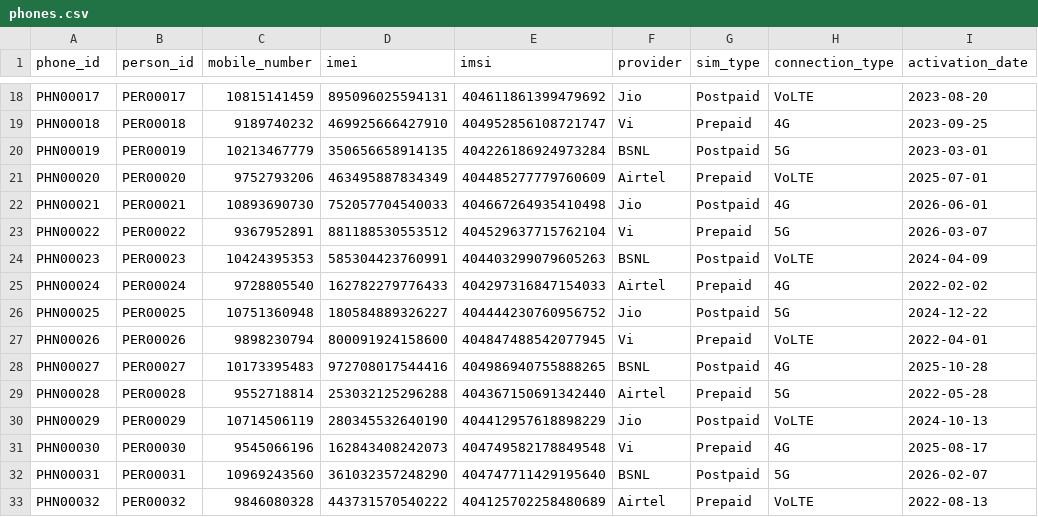
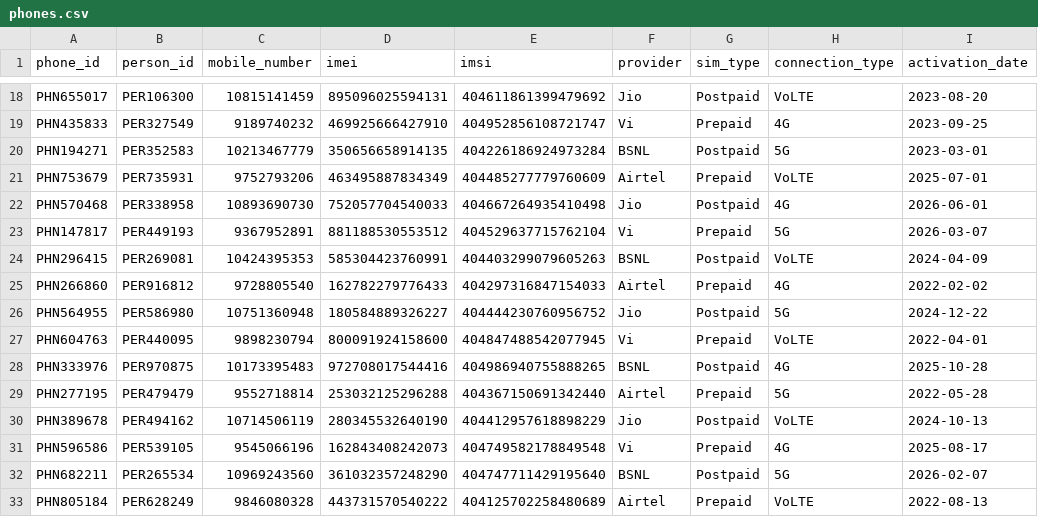
Before and after one commit to sanya-6976/SENTANAL-AI, a CSV file: backend/data/generated/phones.csv, drawn as a sheet; only a part is shown, gaps mark what is left out; the diff covers the shown part only; the diff names each change by its address in the sheet, - before the commit and + after, or states it on an @@ line.

```diff
--- a/backend/data/generated/phones.csv
+++ b/backend/data/generated/phones.csv
-A18 (phone_id): PHN00017
+A18 (phone_id): PHN655017
-B18 (person_id): PER00017
+B18 (person_id): PER106300
-A19 (phone_id): PHN00018
+A19 (phone_id): PHN435833
-B19 (person_id): PER00018
+B19 (person_id): PER327549
-A20 (phone_id): PHN00019
+A20 (phone_id): PHN194271
-B20 (person_id): PER00019
+B20 (person_id): PER352583
-A21 (phone_id): PHN00020
+A21 (phone_id): PHN753679
-B21 (person_id): PER00020
+B21 (person_id): PER735931
-A22 (phone_id): PHN00021
+A22 (phone_id): PHN570468
-B22 (person_id): PER00021
+B22 (person_id): PER338958
-A23 (phone_id): PHN00022
+A23 (phone_id): PHN147817
-B23 (person_id): PER00022
+B23 (person_id): PER449193
-A24 (phone_id): PHN00023
+A24 (phone_id): PHN296415
-B24 (person_id): PER00023
+B24 (person_id): PER269081
-A25 (phone_id): PHN00024
+A25 (phone_id): PHN266860
-B25 (person_id): PER00024
+B25 (person_id): PER916812
-A26 (phone_id): PHN00025
+A26 (phone_id): PHN564955
-B26 (person_id): PER00025
+B26 (person_id): PER586980
-A27 (phone_id): PHN00026
+A27 (phone_id): PHN604763
-B27 (person_id): PER00026
+B27 (person_id): PER440095
-A28 (phone_id): PHN00027
+A28 (phone_id): PHN333976
-B28 (person_id): PER00027
+B28 (person_id): PER970875
-A29 (phone_id): PHN00028
+A29 (phone_id): PHN277195
-B29 (person_id): PER00028
+B29 (person_id): PER479479
-A30 (phone_id): PHN00029
+A30 (phone_id): PHN389678
-B30 (person_id): PER00029
+B30 (person_id): PER494162
-A31 (phone_id): PHN00030
+A31 (phone_id): PHN596586
-B31 (person_id): PER00030
+B31 (person_id): PER539105
-A32 (phone_id): PHN00031
+A32 (phone_id): PHN682211
-B32 (person_id): PER00031
+B32 (person_id): PER265534
-A33 (phone_id): PHN00032
+A33 (phone_id): PHN805184
-B33 (person_id): PER00032
+B33 (person_id): PER628249
```
Also changed, not shown: 168 edited cells elsewhere in this file, backend/data/generated/cdr.csv, backend/data/generated/emails.csv, 16 other files.
